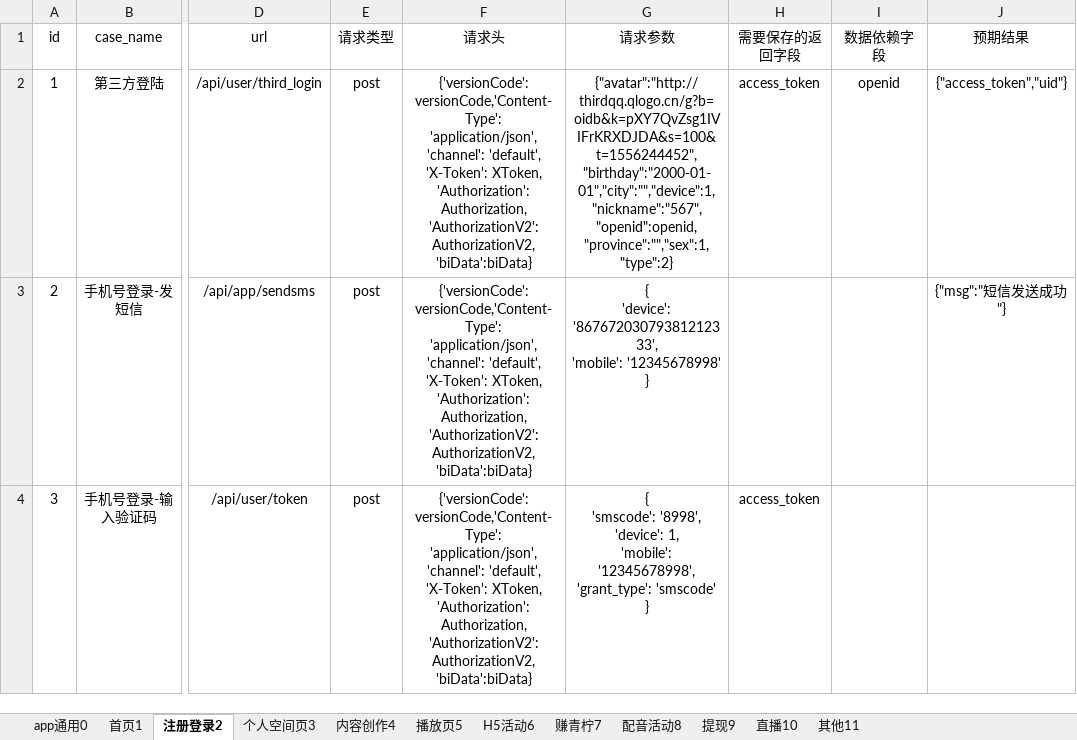
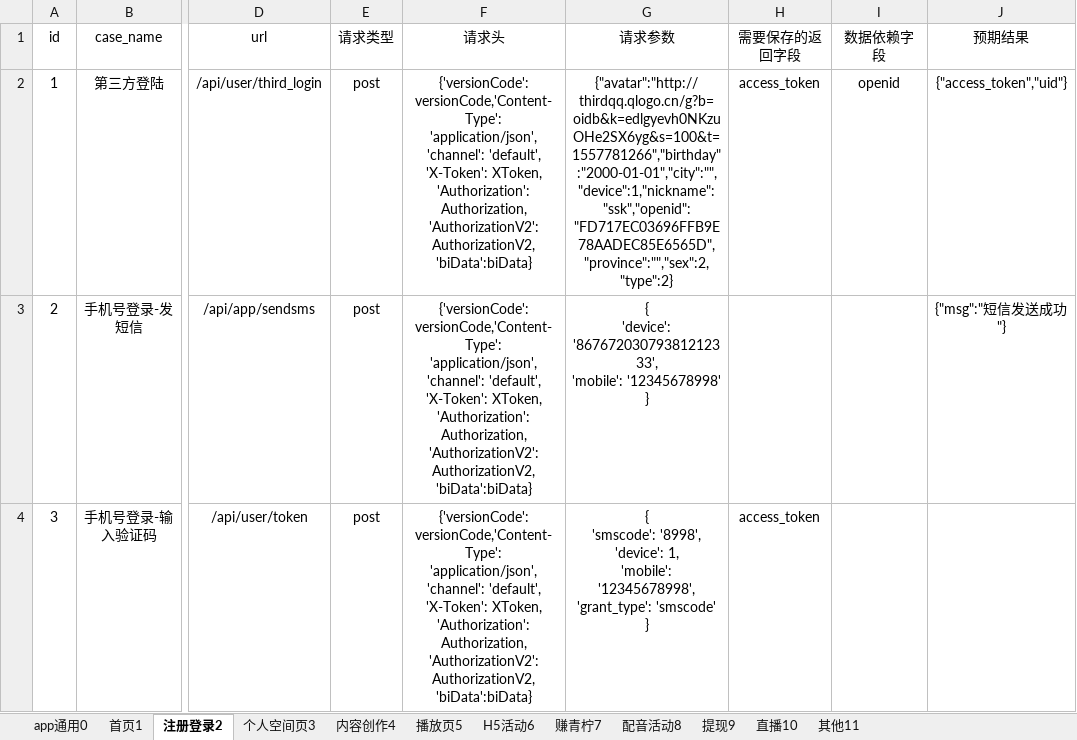
Before and after one commit to sumeilan/testcase, an Excel workbook: data/case1.xlsx, sheet 注册登录2, drawn as a sheet; only a part is shown, gaps mark what is left out; values as stored, in another font and other column widths than the file's, no borders; the diff names each change by its address in the sheet, - before the commit and + after, or states it on an @@ line.

```diff
--- a/data/case1.xlsx (sheet 注册登录2)
+++ b/data/case1.xlsx (sheet 注册登录2)
-G2 (请求参数): {"avatar":"http://thirdqq.qlogo.cn/g?b=oidb&k=pXY7QvZsg1IVIFrKRXDJDA&s=100&t=1556244452","birthday":"2000-01-01","city":"","device":1,"nickname":"567","openid":openid,"province":"","sex":1,"type":2}
+G2 (请求参数): {"avatar":"http://thirdqq.qlogo.cn/g?b=oidb&k=edlgyevh0NKzuOHe2SX6yg&s=100&t=1557781266","birthday":"2000-01-01","city":"","device":1,"nickname":"ssk","openid":"FD717EC03696FFB9E78AADEC85E6565D","province":"","sex":2,"type":2}
```
Also changed, not shown: 9 other files.
